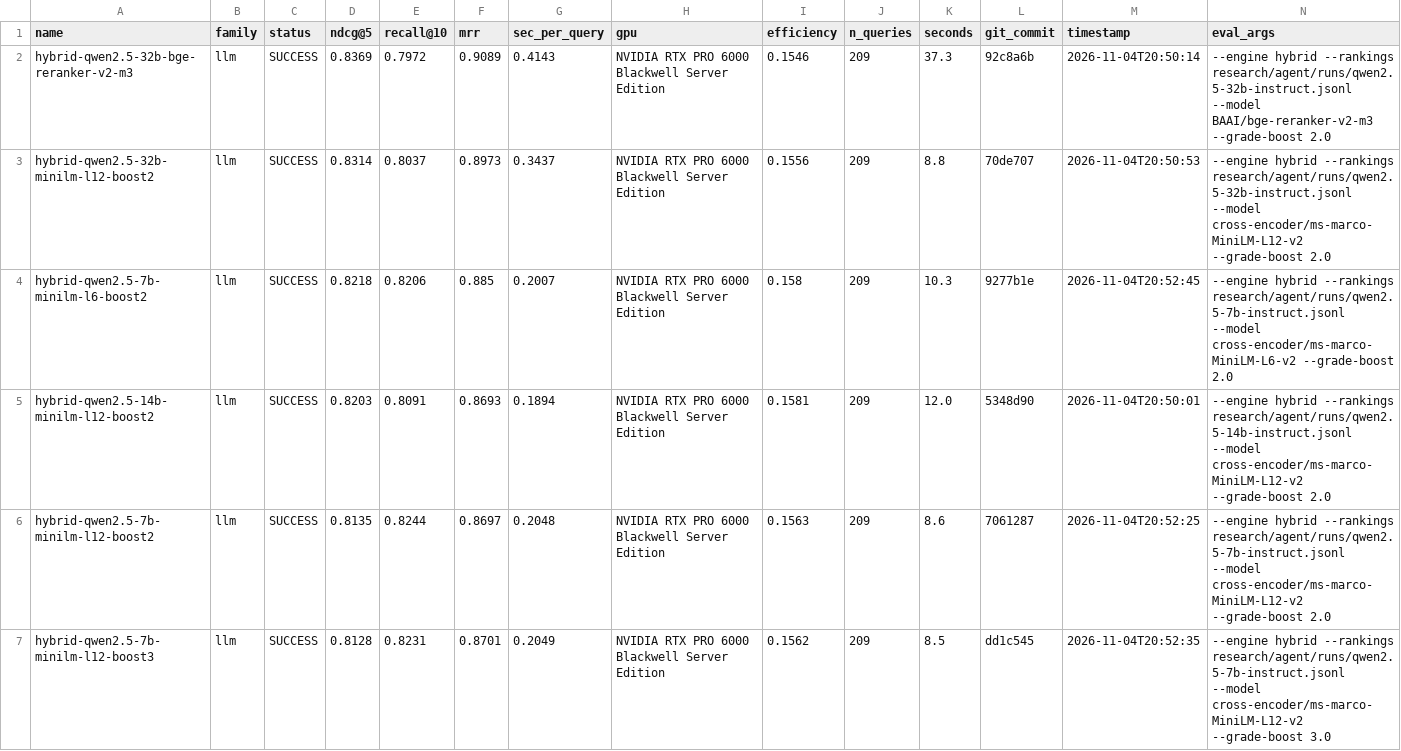
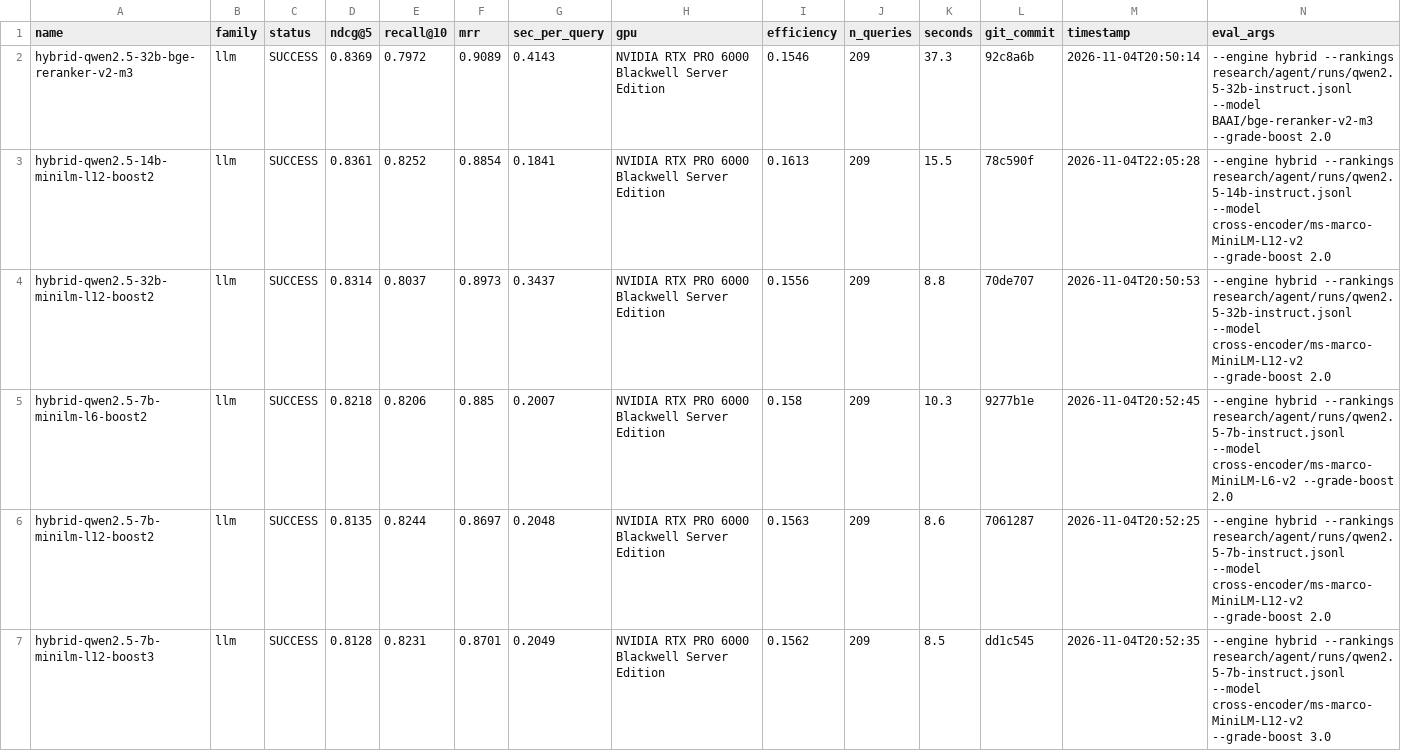
Before and after one commit to ahsank/restaurant-search, a CSV file: research/agent/summary.csv, drawn as a sheet; only a part is shown; removed rows and columns are numbered as before the commit, all else as after; the diff names each change by its address in the sheet, - before the commit and + after, or states it on an @@ line.

Commit message:
Agent iter 105: run_experiment hybrid-qwen2.5-14b-minilm-l12-boost2

```diff
--- a/research/agent/summary.csv
+++ b/research/agent/summary.csv
+row 3: hybrid-qwen2.5-14b-minilm-l12-boost2 | llm | SUCCESS | 0.8361 | 0.8252 | 0.8854 | 0.1841 | NVIDIA RTX PRO 6000 Blackwell Server Edition | 0.1613 | 209 | 15.5 | 78c590f | 2026-11-04T22:05:28 | --engine hybrid --rankings research/agent/runs/qwen2.5-14b-instruct.jsonl --model cross-encoder/ms-marco-MiniLM-L12-v2 --grade-boost 2.0
-row 5: hybrid-qwen2.5-14b-minilm-l12-boost2 | llm | SUCCESS | 0.8203 | 0.8091 | 0.8693 | 0.1894 | NVIDIA RTX PRO 6000 Blackwell Server Edition | 0.1581 | 209 | 12.0 | 5348d90 | 2026-11-04T20:50:01 | --engine hybrid --rankings research/agent/runs/qwen2.5-14b-instruct.jsonl --model cross-encoder/ms-marco-MiniLM-L12-v2 --grade-boost 2.0
```
Also changed, not shown: 6 other files.
